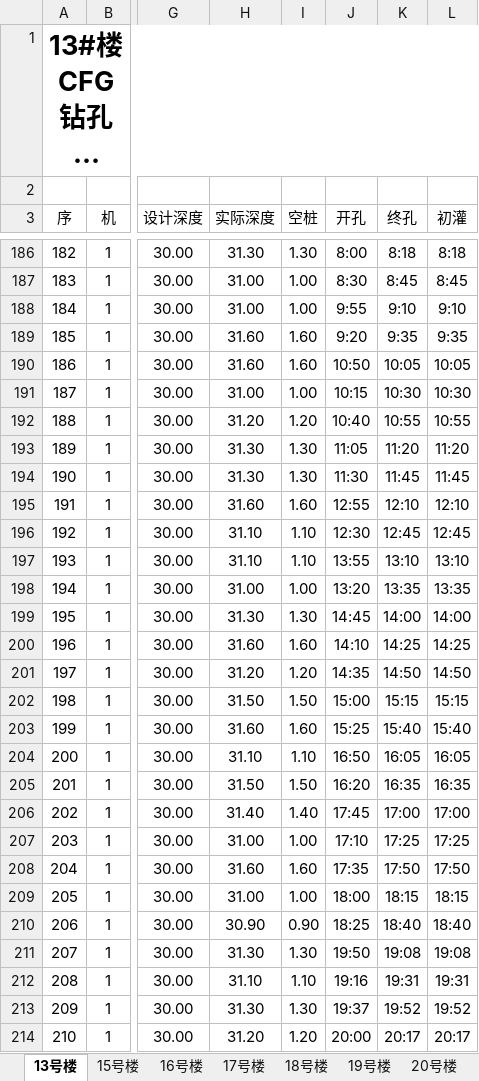
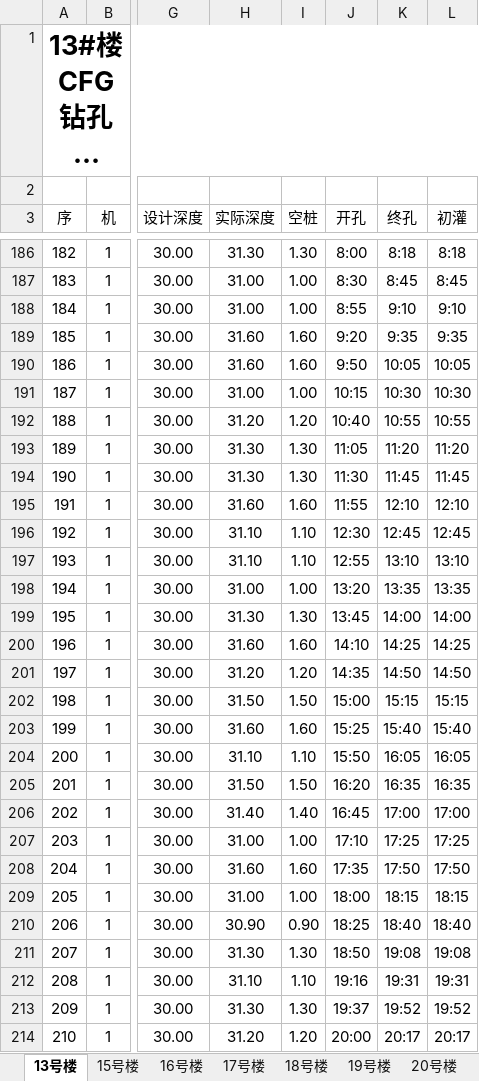
Before and after one commit to mayuefei/fengqitai, an Excel workbook: 总表.xlsx, sheet 13号楼, drawn as a sheet; only a part is shown, gaps mark what is left out; long unchanged cells end in …; values as stored, in another font and other column widths than the file's, no borders; the diff covers the shown part only; the diff names each change by its address in the sheet, - before the commit and + after, or states it on an @@ line.

```diff
--- a/总表.xlsx (sheet 13号楼)
+++ b/总表.xlsx (sheet 13号楼)
-J188 (开孔): 9:55
+J188 (开孔): 8:55
-J190 (开孔): 10:50
+J190 (开孔): 9:50
-J195 (开孔): 12:55
+J195 (开孔): 11:55
-J197 (开孔): 13:55
+J197 (开孔): 12:55
-J199 (开孔): 14:45
+J199 (开孔): 13:45
-J204 (开孔): 16:50
+J204 (开孔): 15:50
-J206 (开孔): 17:45
+J206 (开孔): 16:45
-J211 (开孔): 19:50
+J211 (开孔): 18:50
```
Also changed, not shown: 136 edited cells elsewhere in this sheet, sheet 21号楼, sheet 19号楼, sheet 17号楼, sheet 20号楼, sheet 15号楼, 14 other files.
